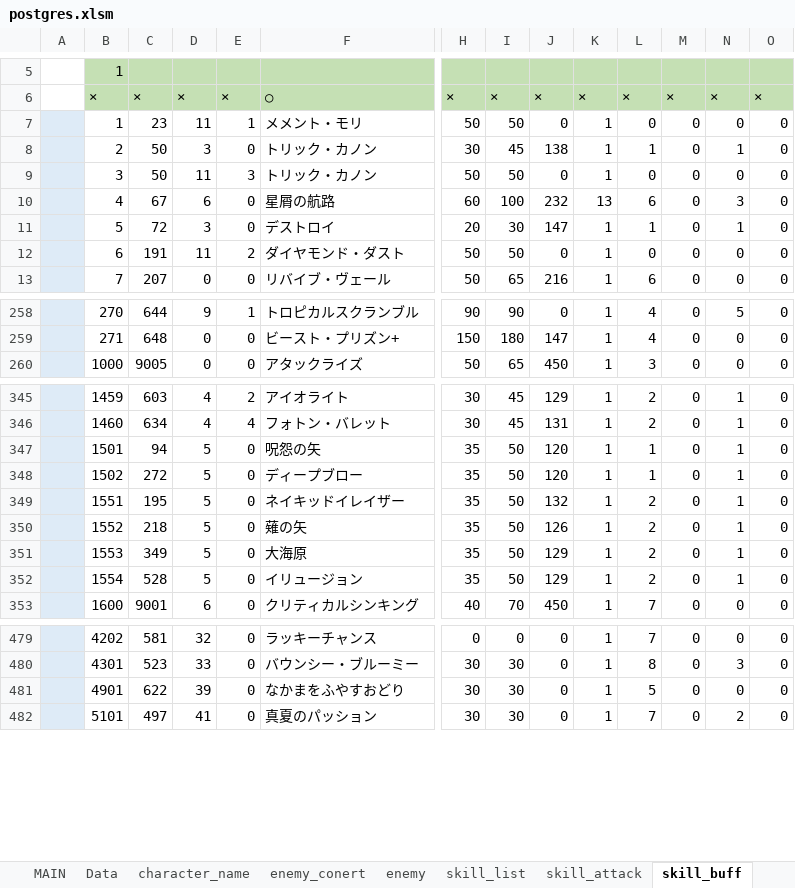
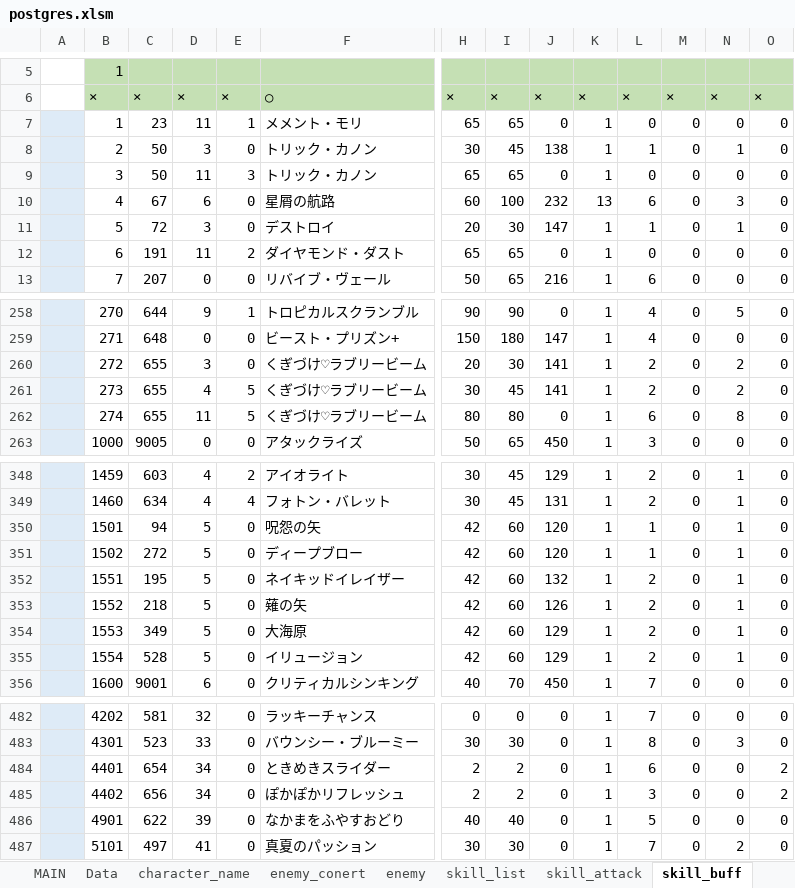
Before and after one commit to reliruleru00/hevburn, an Excel workbook: postgres.xlsm, sheet skill_buff, drawn as a sheet; only a part is shown, gaps mark what is left out; values as stored, in another font and other column widths than the file's, no borders; charts and pictures not drawn; addresses are those after the commit; rows hold the shown columns only; the diff covers the shown part only; the diff names each change by its address in the sheet, - before the commit and + after, or states it on an @@ line.

```diff
--- a/postgres.xlsm (sheet skill_buff)
+++ b/postgres.xlsm (sheet skill_buff)
-H7: 50
+H7: 65
-I7: 50
+I7: 65
-H9: 50
+H9: 65
-I9: 50
+I9: 65
-H12: 50
+H12: 65
-I12: 50
+I12: 65
+row 260:  | 272 | 655 | 3 | 0 | くぎづけ♡ラブリービーム | 20 | 30 | 141 | 1 | 2 | 0 | 2 | 0
+row 261:  | 273 | 655 | 4 | 5 | くぎづけ♡ラブリービーム | 30 | 45 | 141 | 1 | 2 | 0 | 2 | 0
+row 262:  | 274 | 655 | 11 | 5 | くぎづけ♡ラブリービーム | 80 | 80 | 0 | 1 | 6 | 0 | 8 | 0
-H350:H355: 35
+H350:H355: 42
-I350:I355: 50
+I350:I355: 60
+row 484:  | 4401 | 654 | 34 | 0 | ときめきスライダー | 2 | 2 | 0 | 1 | 6 | 0 | 0 | 2
+row 485:  | 4402 | 656 | 34 | 0 | ぽかぽかリフレッシュ | 2 | 2 | 0 | 1 | 3 | 0 | 0 | 2
-H486: 30
+H486: 40
-I486: 30
+I486: 40
```
Also changed, not shown: 111 edited cells elsewhere in this sheet, sheet スタイル登録, sheet ability, sheet attack_conert, sheet skill_list, sheet character_style, sheet skill_attack, 1 more sheet, 10 other files.
